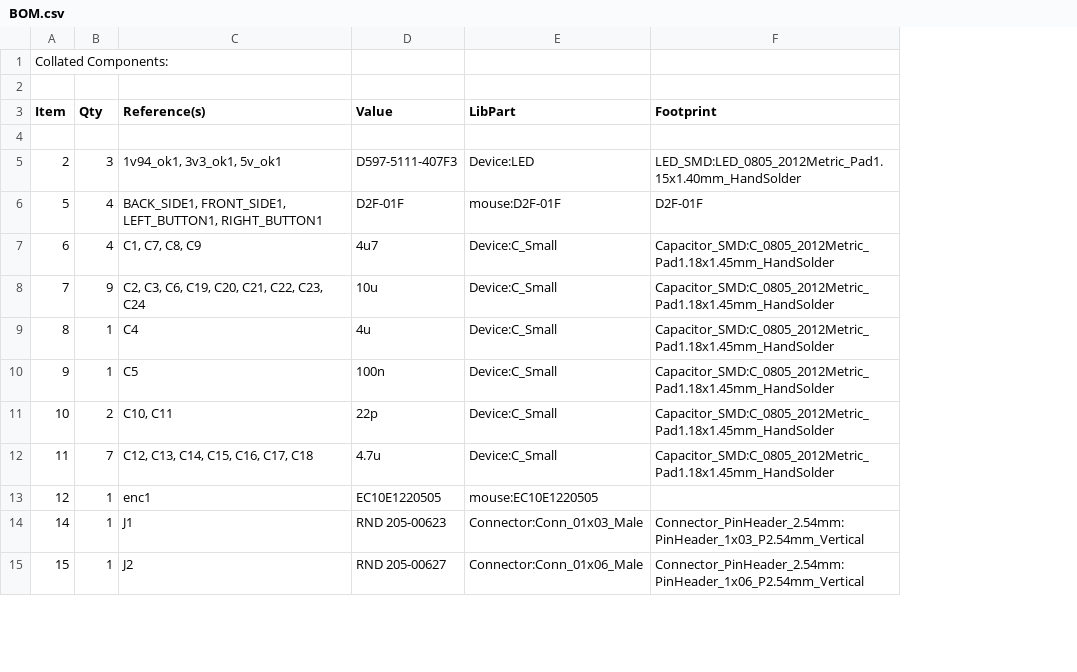
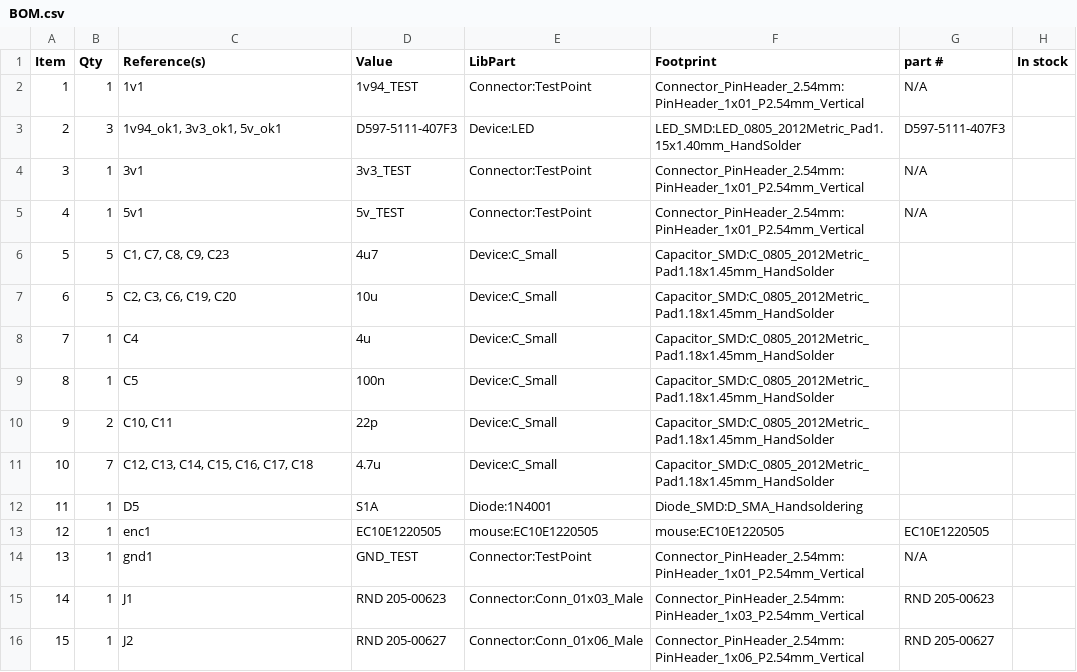
Before and after one commit to ivajon/E7020E_gaming_mouse, a CSV file: BOM.csv, drawn as a sheet; only a part is shown; removed rows and columns are numbered as before the commit, all else as after; the diff covers the shown part only; the diff names each change by its address in the sheet, - before the commit and + after, or states it on an @@ line.

```diff
--- a/BOM.csv
+++ b/BOM.csv
+column G (part #), rows 2-3: N/A | D597-5111-407F3; row 13: EC10E1220505; rows 15-16: RND 205-00623 | RND 205-00627
+column H (In stock), empty
-row 1: Collated Components:
-row 2: (empty)
-row 2: (empty)
+row 2: 1 | 1 | 1v1 | 1v94_TEST | Connector:TestPoint | Connector_PinHeader_2.54mm:PinHeader_1x01_P2.54mm_Vertical | N/A
+row 4: 3 | 1 | 3v1 | 3v3_TEST | Connector:TestPoint | Connector_PinHeader_2.54mm:PinHeader_1x01_P2.54mm_Vertical | N/A
+row 5: 4 | 1 | 5v1 | 5v_TEST | Connector:TestPoint | Connector_PinHeader_2.54mm:PinHeader_1x01_P2.54mm_Vertical | N/A
-B6:B7 (Qty): 4
+B6:B7 (Qty): 5
-C6 (Reference(s)): BACK_SIDE1, FRONT_SIDE1, LEFT_BUTTON1, RIGHT_BUTTON1
+C6 (Reference(s)): C1, C7, C8, C9, C23
-D6 (Value): D2F-01F
+D6 (Value): 4u7
-E6 (LibPart): mouse:D2F-01F
+E6 (LibPart): Device:C_Small
-F6 (Footprint): D2F-01F
+F6 (Footprint): Capacitor_SMD:C_0805_2012Metric_Pad1.18x1.45mm_HandSolder
-C7 (Reference(s)): C1, C7, C8, C9
+C7 (Reference(s)): C2, C3, C6, C19, C20
-D7 (Value): 4u7
+D7 (Value): 10u
-B8 (Qty): 9
+B8 (Qty): 1
-C8 (Reference(s)): C2, C3, C6, C19, C20, C21, C22, C23, C24
+C8 (Reference(s)): C4
-D8 (Value): 10u
+D8 (Value): 4u
-C9 (Reference(s)): C4
+C9 (Reference(s)): C5
-D9 (Value): 4u
+D9 (Value): 100n
-B10 (Qty): 1
+B10 (Qty): 2
-C10 (Reference(s)): C5
+C10 (Reference(s)): C10, C11
-D10 (Value): 100n
+D10 (Value): 22p
-B11 (Qty): 2
+B11 (Qty): 7
-C11 (Reference(s)): C10, C11
+C11 (Reference(s)): C12, C13, C14, C15, C16, C17, C18
-D11 (Value): 22p
+D11 (Value): 4.7u
-B12 (Qty): 7
+B12 (Qty): 1
-C12 (Reference(s)): C12, C13, C14, C15, C16, C17, C18
+C12 (Reference(s)): D5
-D12 (Value): 4.7u
+D12 (Value): S1A
-E12 (LibPart): Device:C_Small
+E12 (LibPart): Diode:1N4001
-F12 (Footprint): Capacitor_SMD:C_0805_2012Metric_Pad1.18x1.45mm_HandSolder
+F12 (Footprint): Diode_SMD:D_SMA_Handsoldering
-F13 (Footprint): (empty)
+F13 (Footprint): mouse:EC10E1220505
+row 14: 13 | 1 | gnd1 | GND_TEST | Connector:TestPoint | Connector_PinHeader_2.54mm:PinHeader_1x01_P2.54mm_Vertical | N/A
```
Also changed, not shown: 5 added rows, 7 removed rows and 46 edited cells elsewhere in this file, 29 other files.
